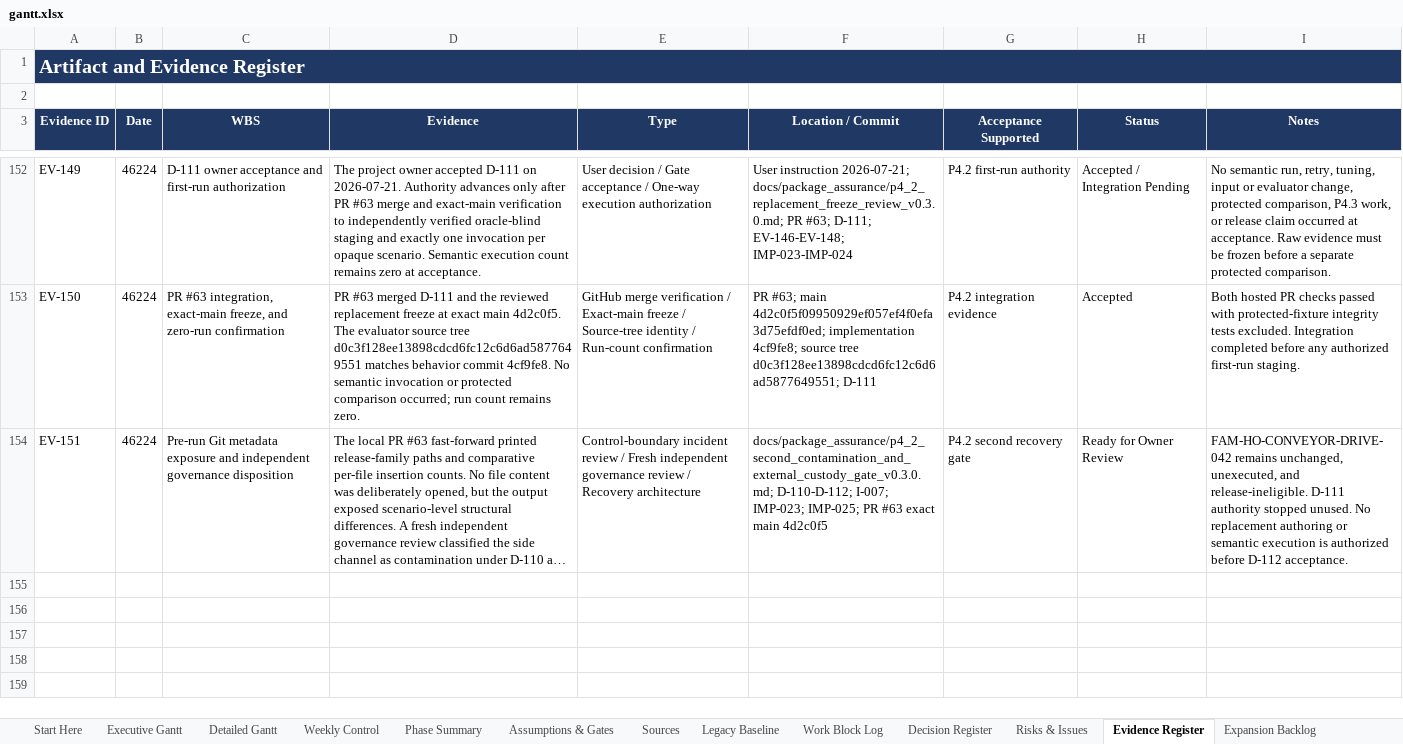
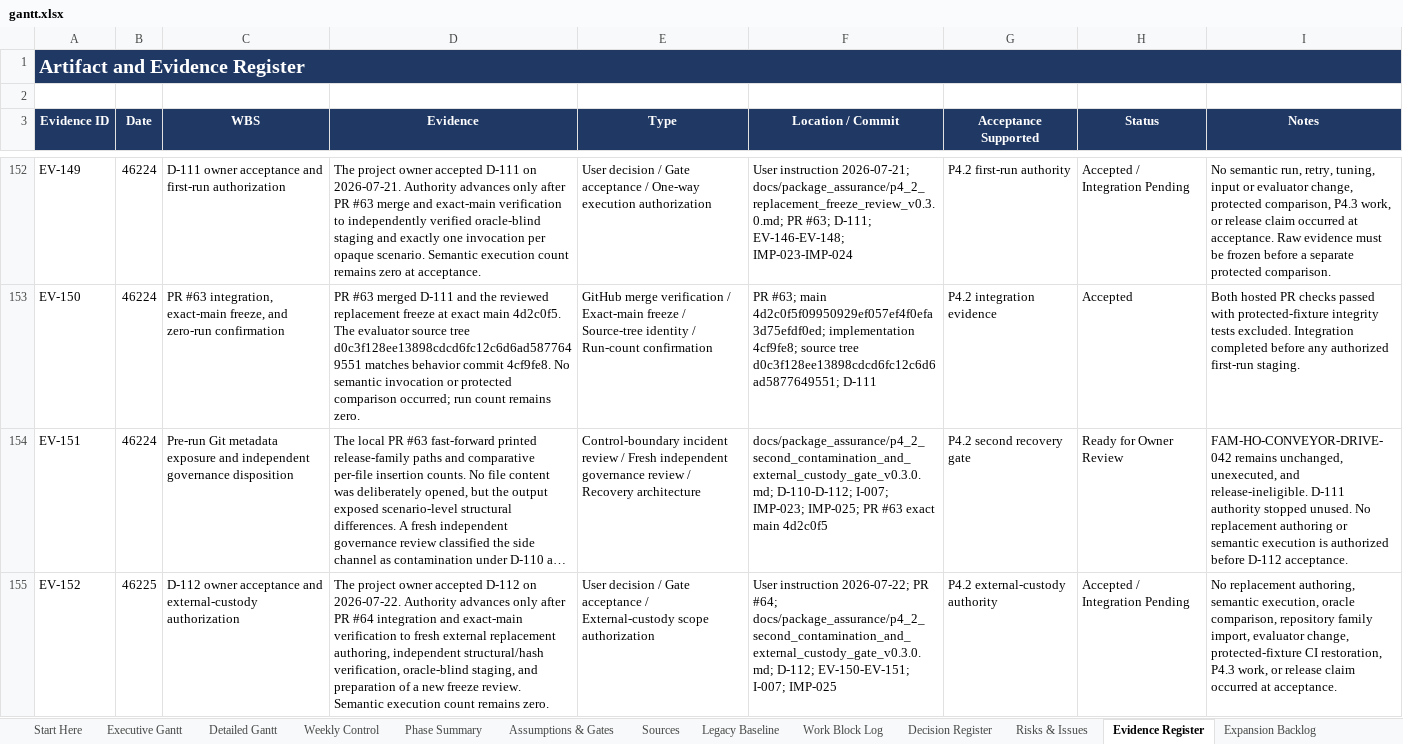
Before and after one commit to Jason-Jensen/mechanical-technical-document-evaluation-harness, an Excel workbook: gantt.xlsx, sheet Evidence Register, drawn as a sheet; only a part is shown, gaps mark what is left out; long unchanged cells end in …; values as stored, in another font and other column widths than the file's, no borders; the diff names each change by its address in the sheet, - before the commit and + after, or states it on an @@ line.

Commit message:
Accept D-112 external-custody recovery

```diff
--- a/gantt.xlsx (sheet Evidence Register)
+++ b/gantt.xlsx (sheet Evidence Register)
+row 155: EV-152 | 46225 | D-112 owner acceptance and external-custody authorization | The project owner accepted D-112 on 2026-07-22. Authority advances only after PR #64 integration and exact-main verification to fresh external replacement authoring, independent structural/hash verification, oracle-blind staging, and preparation of a new freeze review. Semantic execution count remains zero. | User decision / Gate acceptance / External-custody scope authorization | User instruction 2026-07-22; PR #64; docs/package_assurance/p4_2_second_contamination_and_external_custody_gate_v0.3.0.md; D-112; EV-150-EV-151; I-007; IMP-025 | P4.2 external-custody authority | Accepted / Integration Pending | No replacement authoring, semantic execution, oracle comparison, repository family import, evaluator change, protected-fixture CI restoration, P4.3 work, or release claim occurred at acceptance.
```
Also changed, not shown: sheet Pilot Dashboard, sheet Pilot Gantt, sheet AI Context, sheet Start Here, sheet Risks & Issues, sheet Decision Register, charts or pictures, 7 other files.
